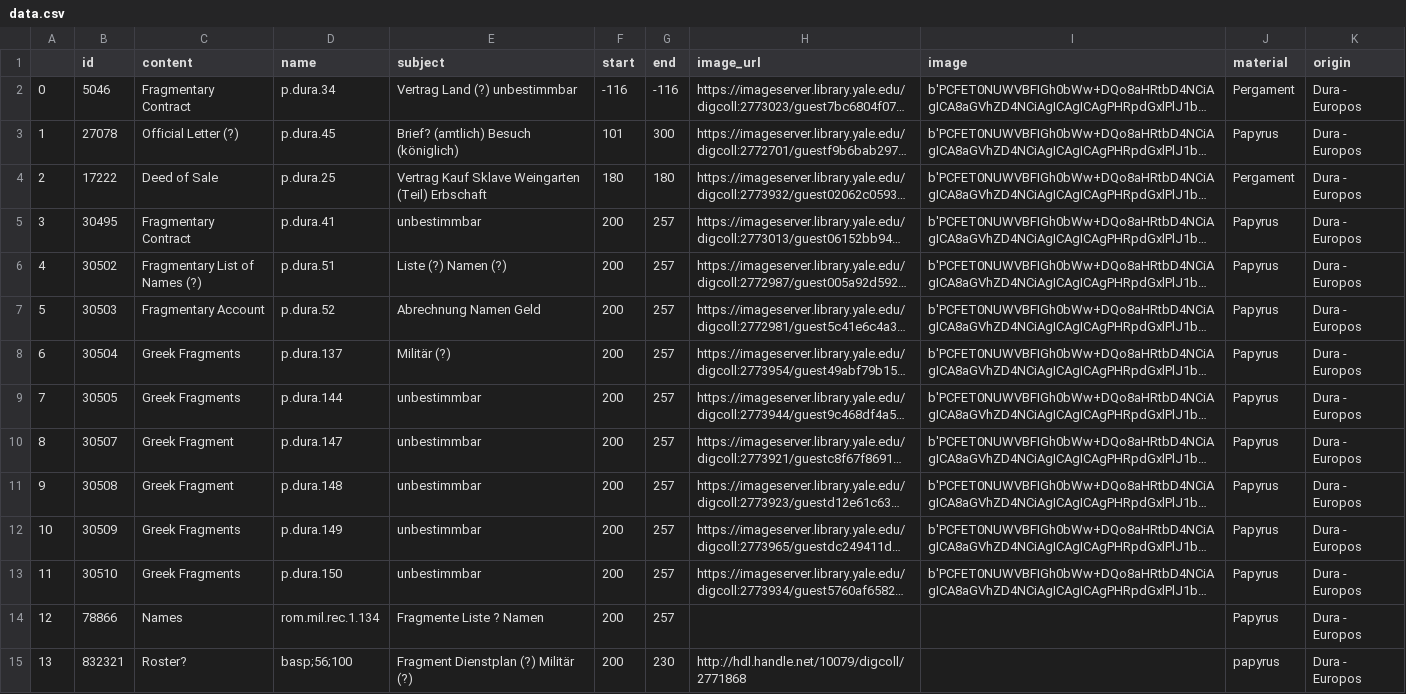
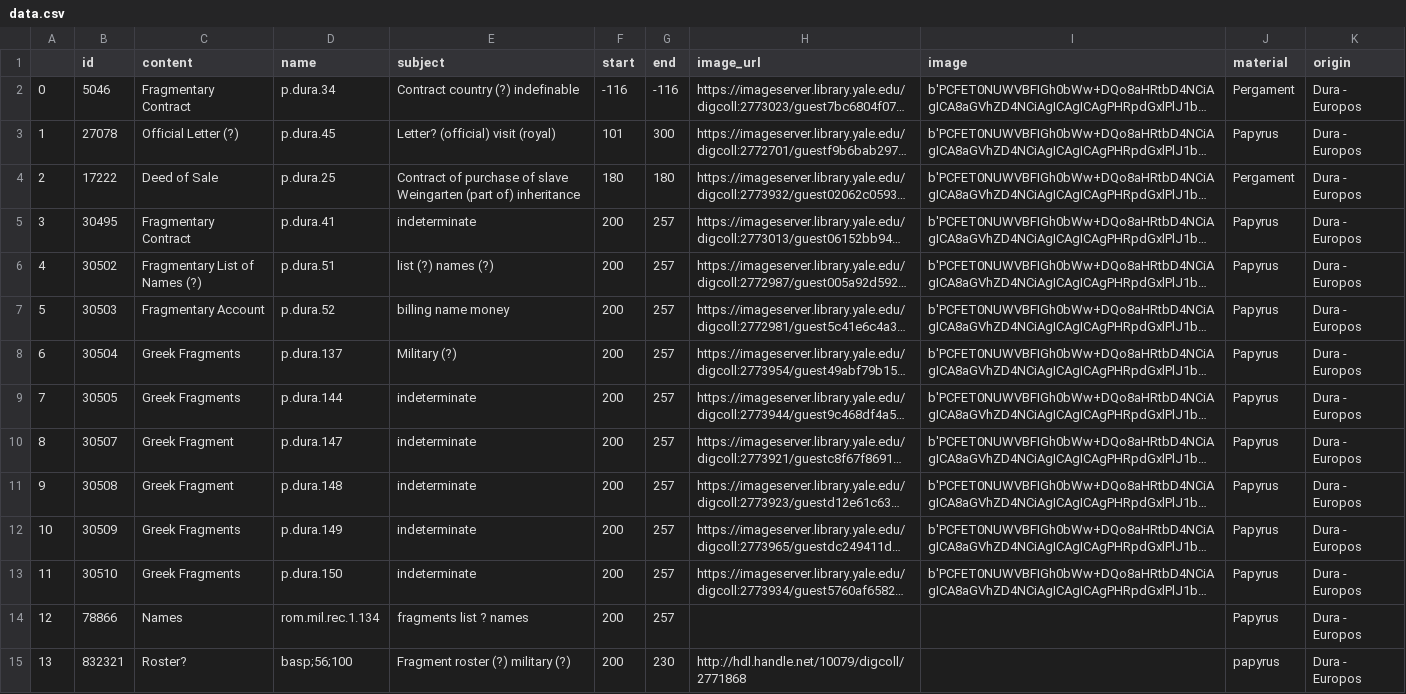
Before and after one commit to kevin-rono/dura-papyri, a CSV file: raw/data.csv, drawn as a sheet; only a part is shown; long unchanged cells end in …; the diff covers the shown part only; the diff names each change by its address in the sheet, - before the commit and + after, or states it on an @@ line.

Commit message:
chore: upload translated data.csv

```diff
--- a/raw/data.csv
+++ b/raw/data.csv
-E2 (subject): Vertrag Land (?) unbestimmbar
+E2 (subject): Contract country (?) indefinable
-E3 (subject): Brief? (amtlich) Besuch (königlich)
+E3 (subject): Letter? (official) visit (royal)
-E4 (subject): Vertrag Kauf Sklave Weingarten (Teil) Erbschaft
+E4 (subject): Contract of purchase of slave Weingarten (part of) inheritance
-E5 (subject): unbestimmbar
+E5 (subject): indeterminate
-E6 (subject): Liste (?) Namen (?)
+E6 (subject): list (?) names (?)
-E7 (subject): Abrechnung Namen Geld
+E7 (subject): billing name money
-E8 (subject): Militär (?)
+E8 (subject): Military (?)
-E9:E13 (subject): unbestimmbar
+E9:E13 (subject): indeterminate
-E14 (subject): Fragmente Liste ? Namen
+E14 (subject): fragments list ? names
-E15 (subject): Fragment Dienstplan (?) Militär (?)
+E15 (subject): Fragment roster (?) military (?)
```
Also changed, not shown: 171 edited cells elsewhere in this file, 1 other file.
